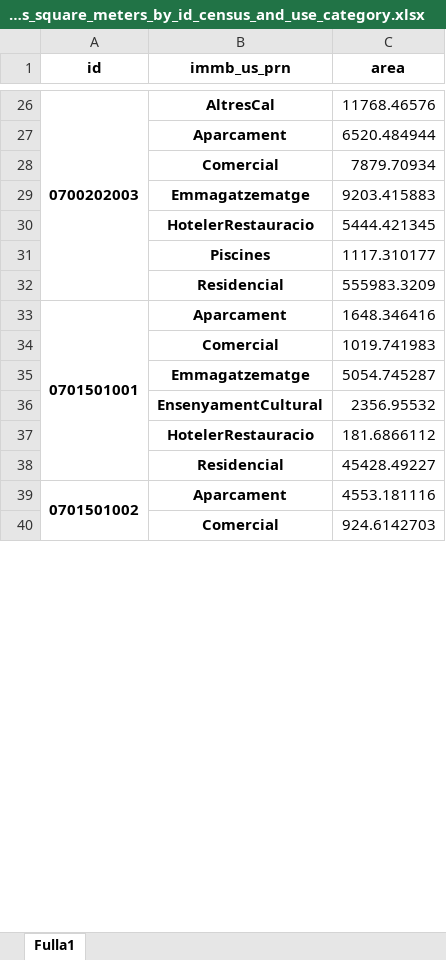
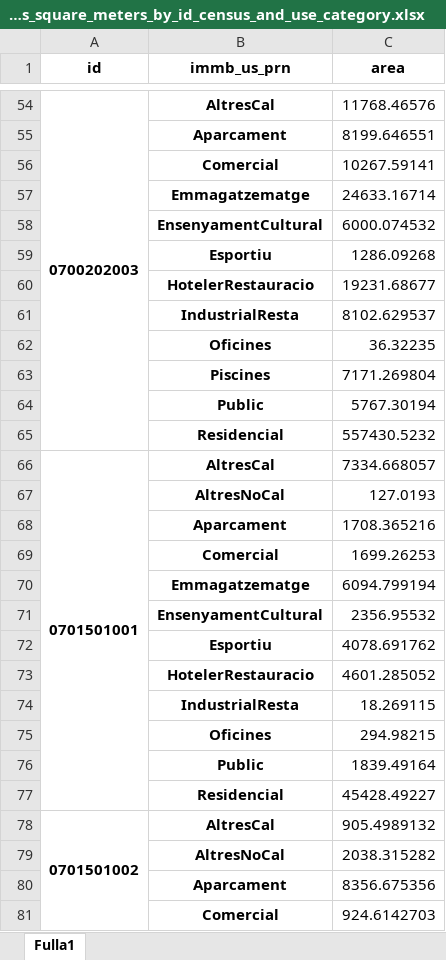
Before and after one commit to JosepAnSabate/Data-analysis, an Excel workbook: taules_exerc_gis/surfaces_square_meters_by_id_census_and_use_category.xlsx, sheet Fulla1, drawn as a sheet; only a part is shown, gaps mark what is left out; values as stored, in another font and other column widths than the file's, no borders; removed rows and columns are numbered as before the commit, all else as after; the diff covers the shown part only; the diff names each change by its address in the sheet, - before the commit and + after, or states it on an @@ line.

Commit message:
exercici3 fet

```diff
--- a/taules_exerc_gis/surfaces_square_meters_by_id_census_and_use_category.xlsx (sheet Fulla1)
+++ b/taules_exerc_gis/surfaces_square_meters_by_id_census_and_use_category.xlsx (sheet Fulla1)
-C55 (area): 6520.484944
+C55 (area): 8199.646551
-C56 (area): 7879.70934
+C56 (area): 10267.59141
-C57 (area): 9203.415883
+C57 (area): 24633.16714
-row 30:  | HotelerRestauracio | 5444.421345
-row 31:  | Piscines | 1117.310177
-row 32:  | Residencial | 555983.3209
-row 33: 0701501001 | Aparcament | 1648.346416
-row 34:  | Comercial | 1019.741983
-row 35:  | Emmagatzematge | 5054.745287
+row 58:  | EnsenyamentCultural | 6000.074532
+row 59:  | Esportiu | 1286.09268
+row 60:  | HotelerRestauracio | 19231.68677
+row 61:  | IndustrialResta | 8102.629537
+row 62:  | Oficines | 36.32235
+row 63:  | Piscines | 7171.269804
+row 64:  | Public | 5767.30194
+row 65:  | Residencial | 557430.5232
+row 66: 0701501001 | AltresCal | 7334.668057
+row 67:  | AltresNoCal | 127.0193
+row 68:  | Aparcament | 1708.365216
+row 69:  | Comercial | 1699.26253
+row 70:  | Emmagatzematge | 6094.799194
-row 37:  | HotelerRestauracio | 181.6866112
+row 72:  | Esportiu | 4078.691762
+row 73:  | HotelerRestauracio | 4601.285052
+row 74:  | IndustrialResta | 18.269115
+row 75:  | Oficines | 294.98215
+row 76:  | Public | 1839.49164
-row 39: 0701501002 | Aparcament | 4553.181116
+row 78: 0701501002 | AltresCal | 905.4989132
+row 79:  | AltresNoCal | 2038.315282
+row 80:  | Aparcament | 8356.675356
```
Also changed, not shown: 470 added rows, 189 removed rows, 65 edited cells and merged cells elsewhere in this sheet, taules_exerc_gis/weighted_avg_of_energdeamnd_bysurface_ex_2.xlsx, 1 other file.
